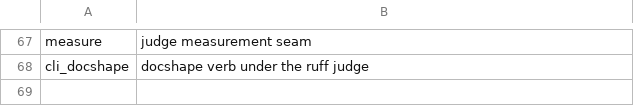
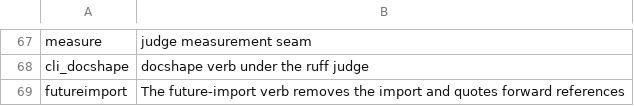
Before and after one commit to mikemol/mtools, a TSV file: pycodemod/rubric.tsv, drawn as a sheet; only a part is shown, gaps mark what is left out; the diff names each change by its address in the sheet, - before the commit and + after, or states it on an @@ line.

```diff
--- a/pycodemod/rubric.tsv
+++ b/pycodemod/rubric.tsv
+row 69: futureimport | The future-import verb removes the import and quotes forward references
```
Also changed, not shown: 4 other files.
